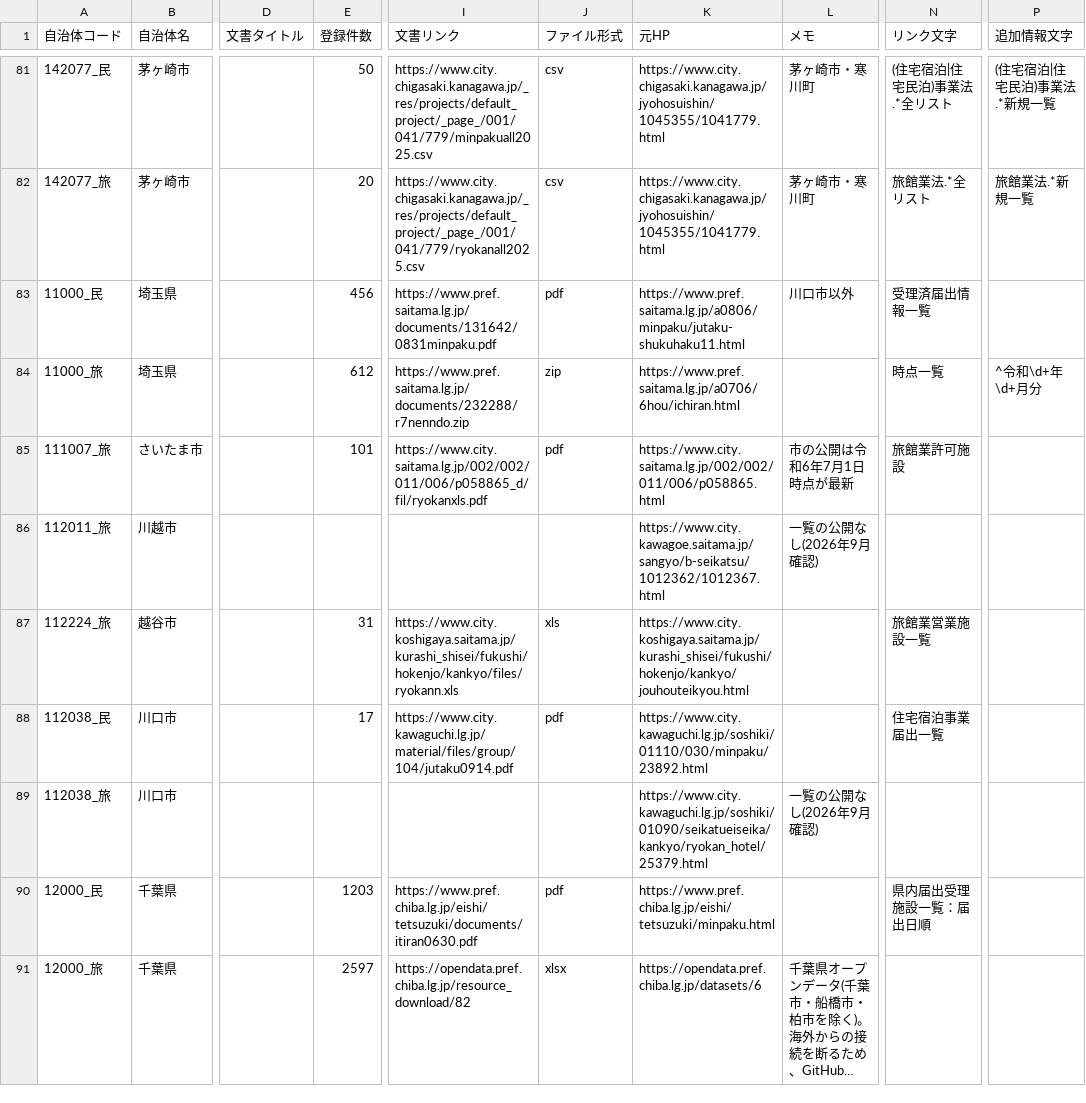
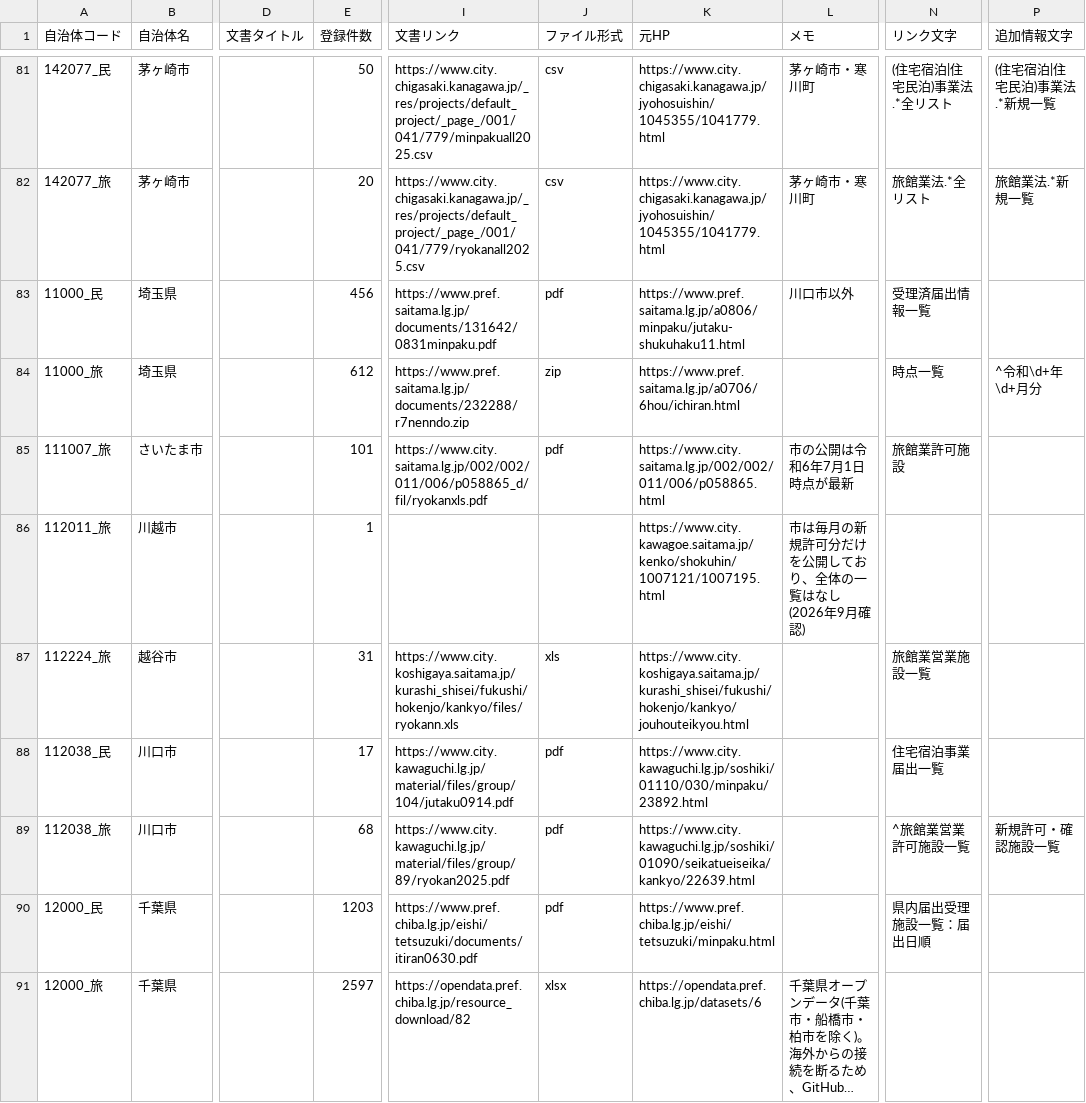
Before and after one commit to Yumaki5555/minpaku-map, a CSV file: registry.csv, drawn as a sheet; only a part is shown, gaps mark what is left out; long unchanged cells end in …; the diff covers the shown part only; the diff names each change by its address in the sheet, - before the commit and + after, or states it on an @@ line.

```diff
--- a/registry.csv
+++ b/registry.csv
-E86 (登録件数): (empty)
+E86 (登録件数): 1
-K86 (元HP): https://www.city.kawagoe.saitama.jp/sangyo/b-seikatsu/1012362/1012367.html
+K86 (元HP): https://www.city.kawagoe.saitama.jp/kenko/shokuhin/1007121/1007195.html
-L86 (メモ): 一覧の公開なし(2026年9月確認)
+L86 (メモ): 市は毎月の新規許可分だけを公開しており、全体の一覧はなし(2026年9月確認)
-E89 (登録件数): (empty)
+E89 (登録件数): 68
-I89 (文書リンク): (empty)
+I89 (文書リンク): https://www.city.kawaguchi.lg.jp/material/files/group/89/ryokan2025.pdf
-J89 (ファイル形式): (empty)
+J89 (ファイル形式): pdf
-K89 (元HP): https://www.city.kawaguchi.lg.jp/soshiki/01090/seikatueiseika/kankyo/ryokan_hotel/25379.html
+K89 (元HP): https://www.city.kawaguchi.lg.jp/soshiki/01090/seikatueiseika/kankyo/22639.html
-L89 (メモ): 一覧の公開なし(2026年9月確認)
+L89 (メモ): (empty)
-N89 (リンク文字): (empty)
+N89 (リンク文字): ^旅館業営業許可施設一覧
-P89 (追加情報文字): (empty)
+P89 (追加情報文字): 新規許可・確認施設一覧
```
Also changed, not shown: 14 edited cells elsewhere in this file, 17 other files.
